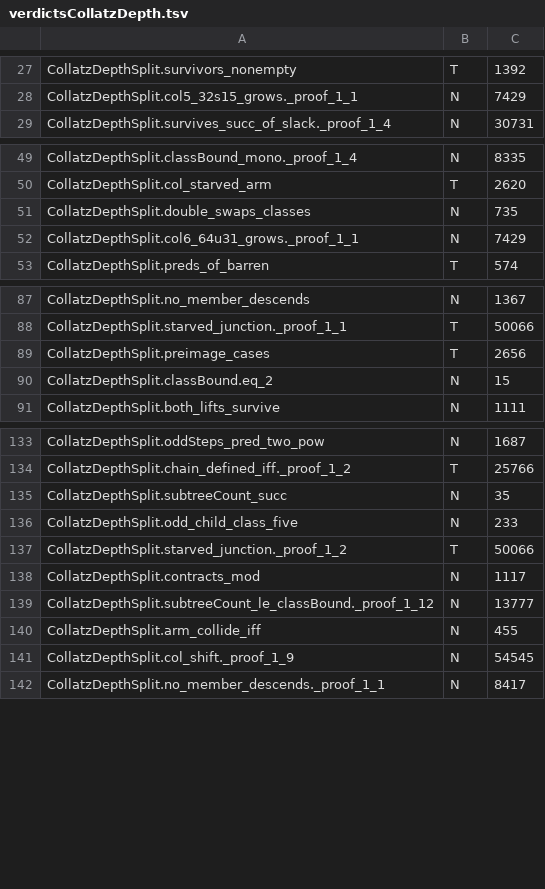
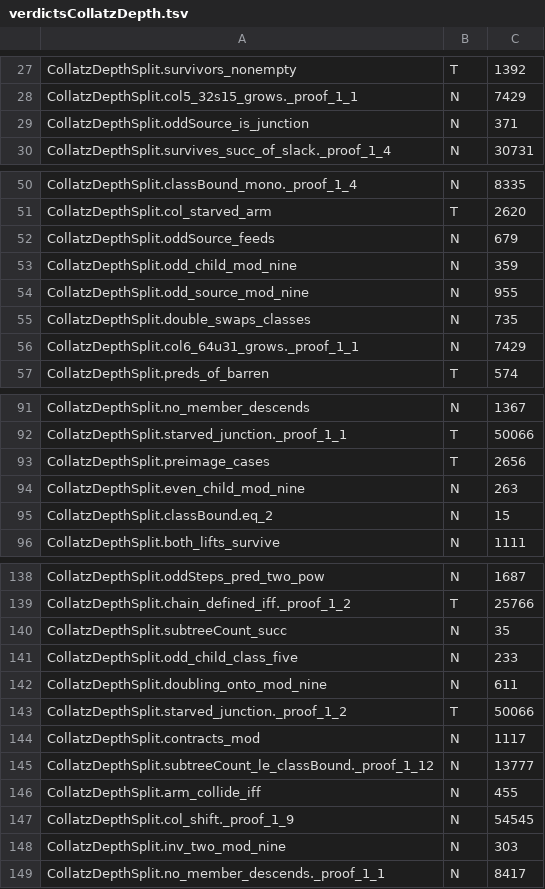
Before and after one commit to umpolungfish/p4rakernel, a TSV file: p4ramill/sweep/verdictsCollatzDepth.tsv, drawn as a sheet; only a part is shown, gaps mark what is left out.

Commit message:
Collatz: the identity at conductor nine
At r = 1 the doubling permutation is an involution and the recursion closes in one
alternating step. At r = 2 it is a six-cycle, so there is no per-level sign, but
the recursion is still exact and reads the level at two resolutions at once.

Both arms are determined: the even child has class 2(m mod 9) with doubling a
bijection there, inverse 5 since 2 times 5 is 1 mod 9; the odd child of a junction
3t+2 has class 2(t mod 9)+1, fixed by t mod 9 which is m mod 27. So each class of
the next level is fed by exactly one class mod 9 through the doubling arm and
exactly one class mod 27 through the odd arm.

even_child_mod_nine, odd_child_mod_nine, inv_two_mod_nine, doubling_onto_mod_nine,
odd_source_mod_nine, oddSource_is_junction and oddSource_feeds carry it, and the
perturb9 verb checks it in exact integers over all nine classes at every level to
depth 30: one mismatch in the whole walk, at level 2, where the tree cuts its own
cycle edge — the same boundary the conductor-3 identity meets and no other.

So both low rungs have their identities now, r = 1 alternating and r = 2 not, with
the generic bound above them. What remains is using them: the identities say what
the low rungs are, and the bound needs what they contribute to the weighted sum.

Vox reads the module at 57 T and 102 N, no B, no F, no sorry.

```diff
--- a/p4ramill/sweep/verdictsCollatzDepth.tsv
+++ b/p4ramill/sweep/verdictsCollatzDepth.tsv
@@ -28,2 +28,3 @@ CollatzDepthSplit.survivors_nonempty	T	1392
 CollatzDepthSplit.col5_32s15_grows._proof_1_1	N	7429
+CollatzDepthSplit.oddSource_is_junction	N	371
 CollatzDepthSplit.survives_succ_of_slack._proof_1_4	N	30731
@@ -50,2 +51,5 @@ CollatzDepthSplit.classBound_mono._proof_1_4	N	8335
 CollatzDepthSplit.col_starved_arm	T	2620
+CollatzDepthSplit.oddSource_feeds	N	679
+CollatzDepthSplit.odd_child_mod_nine	N	359
+CollatzDepthSplit.odd_source_mod_nine	N	955
 CollatzDepthSplit.double_swaps_classes	N	735
@@ -89,2 +93,3 @@ CollatzDepthSplit.starved_junction._proof_1_1	T	50066
 CollatzDepthSplit.preimage_cases	T	2656
+CollatzDepthSplit.even_child_mod_nine	N	263
 CollatzDepthSplit.classBound.eq_2	N	15
@@ -136,2 +141,3 @@ CollatzDepthSplit.subtreeCount_succ	N	35
 CollatzDepthSplit.odd_child_class_five	N	233
+CollatzDepthSplit.doubling_onto_mod_nine	N	611
 CollatzDepthSplit.starved_junction._proof_1_2	T	50066
@@ -141,2 +147,3 @@ CollatzDepthSplit.arm_collide_iff	N	455
 CollatzDepthSplit.col_shift._proof_1_9	N	54545
+CollatzDepthSplit.inv_two_mod_nine	N	303
 CollatzDepthSplit.no_member_descends._proof_1_1	N	8417
```
Also changed, not shown: 2 other files.
